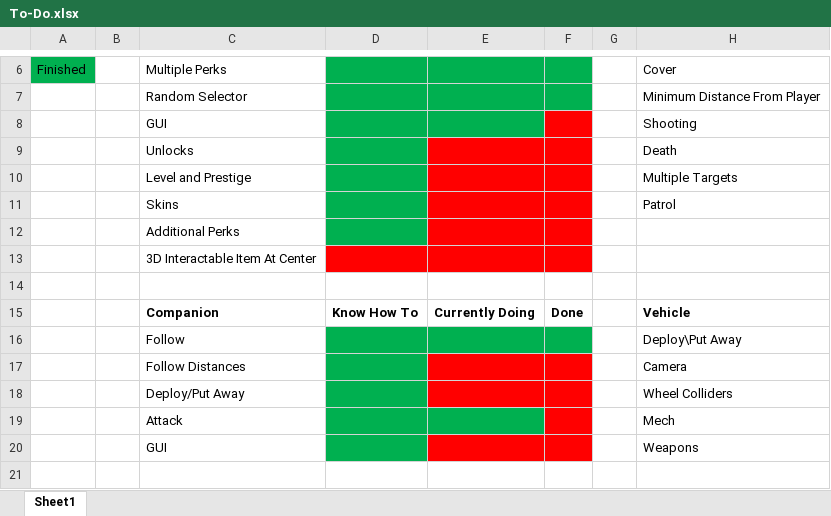
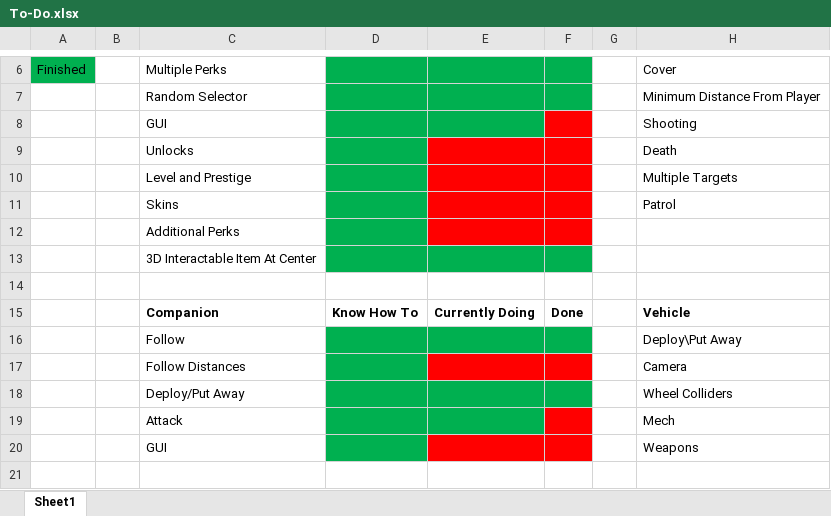
Before and after one commit to LewisMoltenPlanet/Status-Online, an Excel workbook: To-Do.xlsx, sheet Sheet1, drawn as a sheet; only a part is shown, gaps mark what is left out; values as stored, in another font and other column widths than the file's, no borders; table styles not drawn; the diff names each change by its address in the sheet, - before the commit and + after, or states it on an @@ line.

Commit message:
ss

```diff
--- a/To-Do.xlsx (sheet Sheet1)
+++ b/To-Do.xlsx (sheet Sheet1)
-D13:F13 fill: #FF0000
+D13:F13 fill: #00B050
-E18:F18 fill: #FF0000
+E18:F18 fill: #00B050
```
